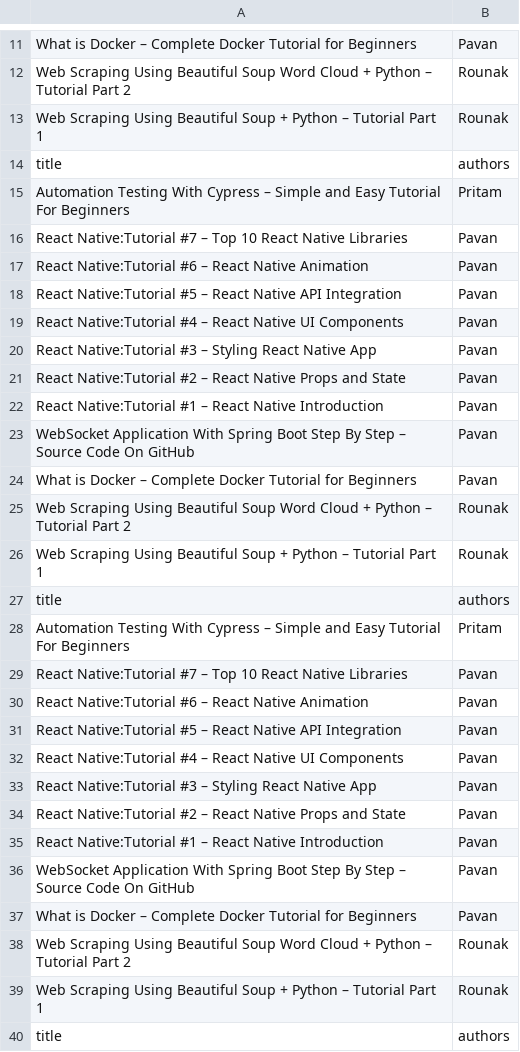
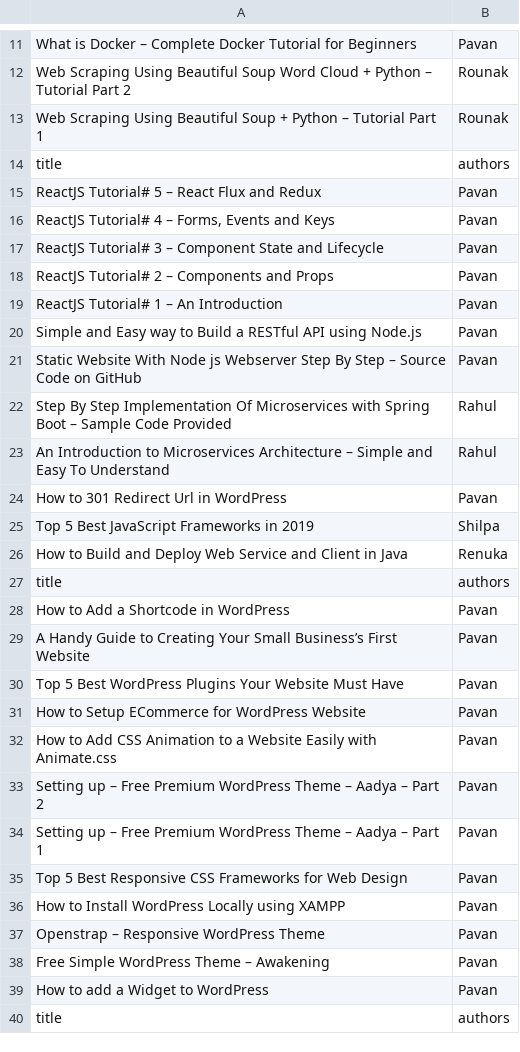
Before and after one commit to upeachyaLf/lf-training, a CSV file: Python/UpeachyaKansakar/tasks/task3/output/articles.csv, drawn as a sheet; only a part is shown, gaps mark what is left out; the diff covers the shown part only.

Commit message:
task3 scraper with multiprocessing completed

```diff
--- a/Python/UpeachyaKansakar/tasks/task3/output/articles.csv
+++ b/Python/UpeachyaKansakar/tasks/task3/output/articles.csv
@@ -38,75 +38,75 @@ Web Scraping Using Beautiful Soup + Python – Tutorial Part 1
 title,authors
-"
-Automation Testing With Cypress – Simple and Easy Tutorial For Beginners
-",Pritam
-"
-React Native:Tutorial #7 – Top 10 React Native Libraries
-",Pavan
-"
-React Native:Tutorial #6 – React Native Animation
-",Pavan
-"
-React Native:Tutorial #5 – React Native API Integration
-",Pavan
-"
-React Native:Tutorial #4 – React Native UI Components
-",Pavan
-"
-React Native:Tutorial #3 – Styling React Native App
-",Pavan
-"
-React Native:Tutorial #2 – React Native Props and State
-",Pavan
-"
-React Native:Tutorial #1 – React Native Introduction
-",Pavan
-"
-WebSocket Application With Spring Boot Step By Step – Source Code On GitHub
-",Pavan
-"
-What is Docker – Complete Docker Tutorial for Beginners
-",Pavan
-"
-Web Scraping Using Beautiful Soup Word Cloud + Python – Tutorial Part 2
-",Rounak
-"
-Web Scraping Using Beautiful Soup + Python – Tutorial Part 1
-",Rounak
+"
+ReactJS Tutorial# 5 – React Flux and Redux
+",Pavan
+"
+ReactJS Tutorial# 4 – Forms, Events and Keys
+",Pavan
+"
+ReactJS Tutorial# 3 – Component State and Lifecycle
+",Pavan
+"
+ReactJS Tutorial# 2 – Components and Props
+",Pavan
+"
+ReactJS Tutorial# 1 – An Introduction
+",Pavan
+"
+Simple and Easy way to Build a RESTful API using Node.js
+",Pavan
+"
+Static Website With Node js Webserver Step By Step – Source Code on GitHub
+",Pavan
+"
+Step By Step Implementation Of Microservices with Spring Boot – Sample Code Provided
+",Rahul
+"
+An Introduction to Microservices Architecture – Simple and Easy To Understand
+",Rahul
+"
+How to 301 Redirect Url in WordPress
+",Pavan
+"
+Top 5 Best JavaScript Frameworks in 2019
+",Shilpa
+"
+How to Build and Deploy Web Service and Client in Java
+",Renuka
 title,authors
-"
-Automation Testing With Cypress – Simple and Easy Tutorial For Beginners
-",Pritam
-"
-React Native:Tutorial #7 – Top 10 React Native Libraries
-",Pavan
-"
-React Native:Tutorial #6 – React Native Animation
-",Pavan
-"
-React Native:Tutorial #5 – React Native API Integration
-",Pavan
-"
-React Native:Tutorial #4 – React Native UI Components
-",Pavan
-"
-React Native:Tutorial #3 – Styling React Native App
-",Pavan
-"
-React Native:Tutorial #2 – React Native Props and State
-",Pavan
-"
-React Native:Tutorial #1 – React Native Introduction
-",Pavan
-"
-WebSocket Application With Spring Boot Step By Step – Source Code On GitHub
-",Pavan
-"
-What is Docker – Complete Docker Tutorial for Beginners
-",Pavan
-"
-Web Scraping Using Beautiful Soup Word Cloud + Python – Tutorial Part 2
-",Rounak
-"
-Web Scraping Using Beautiful Soup + Python – Tutorial Part 1
-",Rounak
+"
+How to Add a Shortcode in WordPress
+",Pavan
+"
+A Handy Guide to Creating Your Small Business’s First Website
+",Pavan
+"
+Top 5 Best WordPress Plugins Your Website Must Have
+",Pavan
+"
+How to Setup ECommerce for WordPress Website
+",Pavan
+"
+How to Add CSS Animation to a Website Easily with Animate.css
+",Pavan
+"
+Setting up – Free Premium WordPress Theme – Aadya – Part 2
+",Pavan
+"
+Setting up – Free Premium WordPress Theme – Aadya – Part 1
+",Pavan
+"
+Top 5 Best Responsive CSS Frameworks for Web Design
+",Pavan
+"
+How to Install WordPress Locally using XAMPP
+",Pavan
+"
+Openstrap – Responsive WordPress Theme
+",Pavan
+"
+Free Simple WordPress Theme – Awakening
+",Pavan
+"
+How to add a Widget to WordPress
+",Pavan
 title,authors
```
Also changed, not shown: 3 added rows, 26 removed rows and 11 edited cells elsewhere in this file, 2 other files.
